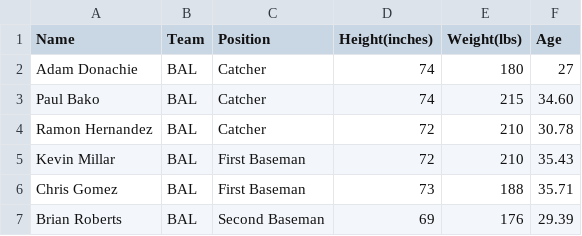
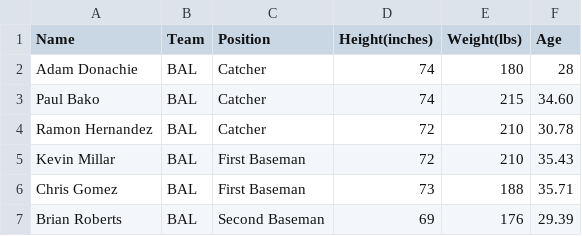
Before and after one commit to vishnubilla91/project1, a CSV file: sample1.csv, drawn as a sheet; only a part is shown.

Commit message:
Update sample1.csv

```diff
--- a/sample1.csv
+++ b/sample1.csv
@@ -1,3 +1,3 @@
 Name,Team,Position,Height(inches),Weight(lbs),Age
-Adam Donachie,BAL,Catcher,74,180,27
+Adam Donachie,BAL,Catcher,74,180,28
 Paul Bako,BAL,Catcher,74,215,34.60
```
